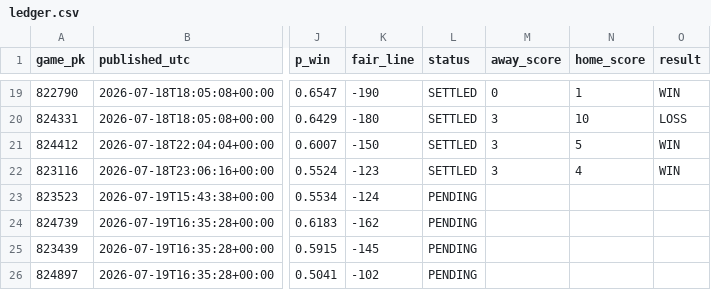
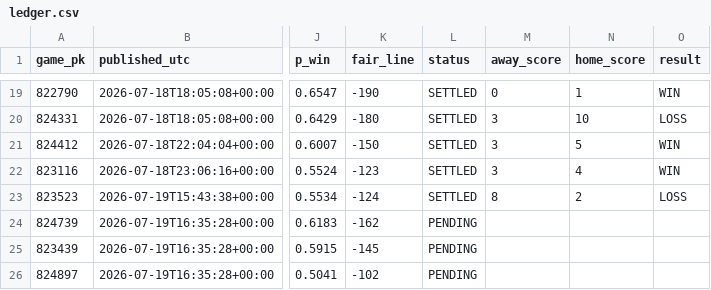
Before and after one commit to 2542609ontarioinc-wq/PickHub, a CSV file: ledger.csv, drawn as a sheet; only a part is shown, gaps mark what is left out; the diff names each change by its address in the sheet, - before the commit and + after, or states it on an @@ line.

```diff
--- a/ledger.csv
+++ b/ledger.csv
-L23 (status): PENDING
+L23 (status): SETTLED
-M23 (away_score): (empty)
+M23 (away_score): 8
-N23 (home_score): (empty)
+N23 (home_score): 2
-O23 (result): (empty)
+O23 (result): LOSS
```
Also changed, not shown: games.csv, 1 other file.
